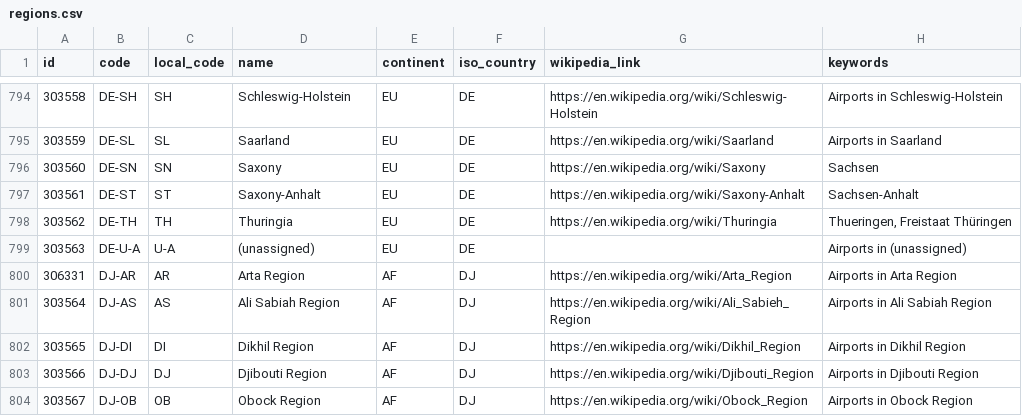
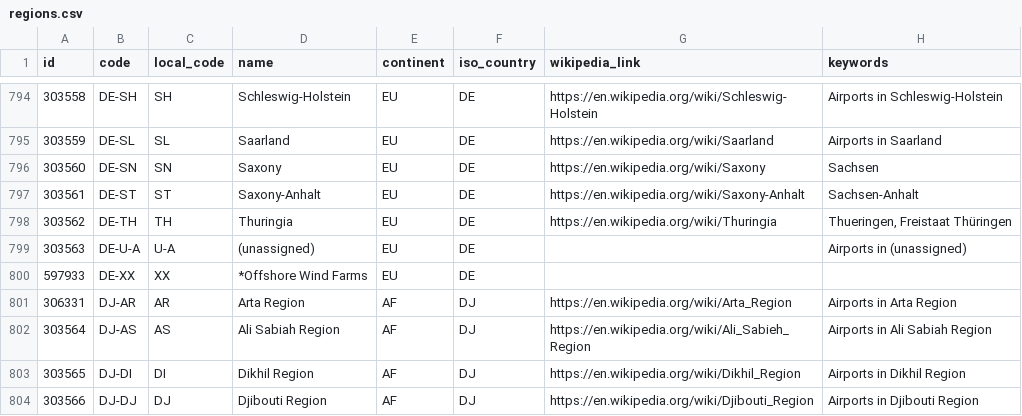
Before and after one commit to louislouist/closest-airport-static-utils, a CSV file: data/regions.csv, drawn as a sheet; only a part is shown, gaps mark what is left out; the shorter side is filled out with more unchanged rows; the diff names each change by its address in the sheet, - before the commit and + after, or states it on an @@ line.

```diff
--- a/data/regions.csv
+++ b/data/regions.csv
+row 800: 597933 | DE-XX | XX | *Offshore Wind Farms | EU | DE
```
Also changed, not shown: 2 other files.
